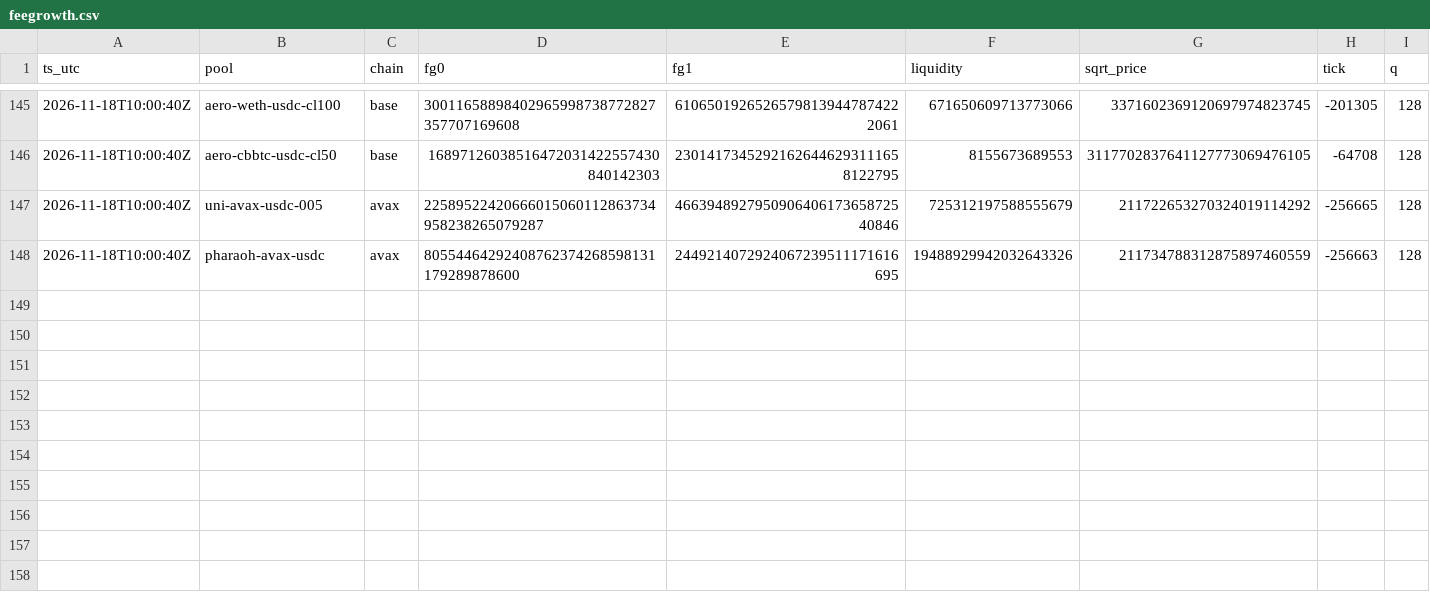
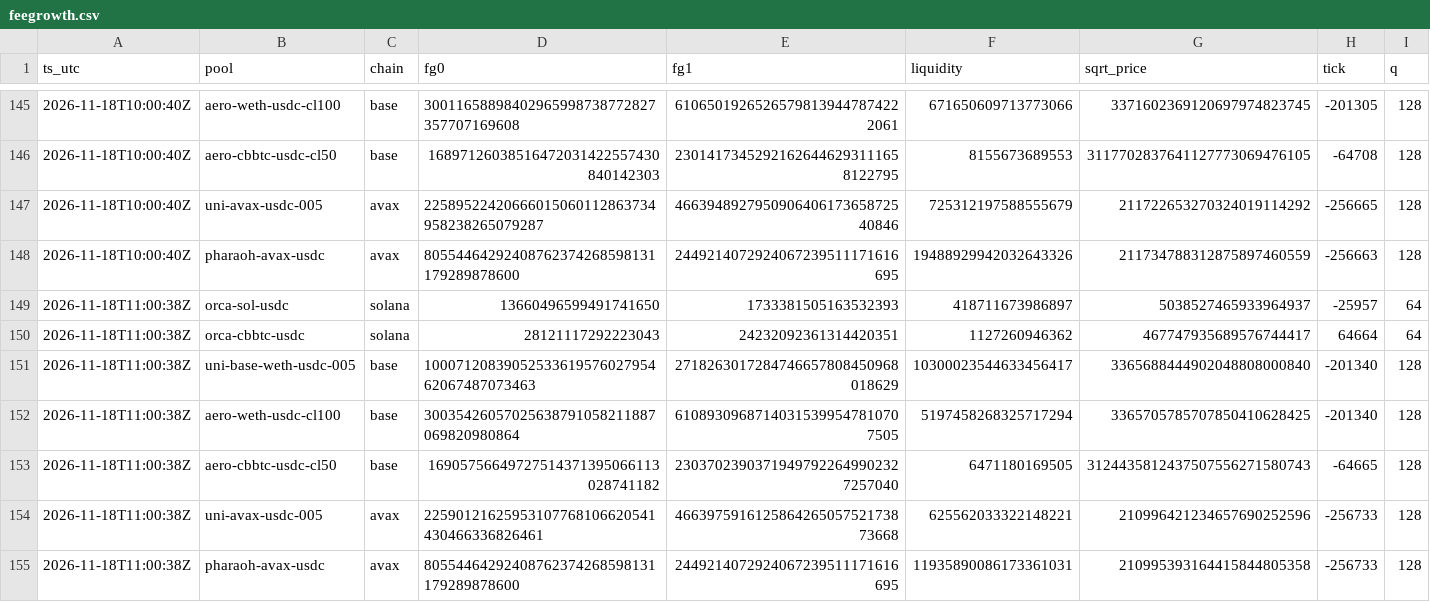
Before and after one commit to josephdelena/jsm-monitor, a CSV file: data/feegrowth.csv, drawn as a sheet; only a part is shown, gaps mark what is left out.

Commit message:
feelog 2026-11-18T11:00Z

```diff
--- a/data/feegrowth.csv
+++ b/data/feegrowth.csv
@@ -148 +148,8 @@ ts_utc,pool,chain,fg0,fg1,liquidity,sqrt_price,tick,q
 2026-11-18T10:00:40Z,pharaoh-avax-usdc,avax,80554464292408762374268598131179289878600,2449214072924067239511171616695,19488929942032643326,211734788312875897460559,-256663,128
+2026-11-18T11:00:38Z,orca-sol-usdc,solana,13660496599491741650,1733381505163532393,418711673986897,5038527465933964937,-25957,64
+2026-11-18T11:00:38Z,orca-cbbtc-usdc,solana,28121117292223043,24232092361314420351,1127260946362,467747935689576744417,64664,64
+2026-11-18T11:00:38Z,uni-base-weth-usdc-005,base,1000712083905253361957602795462067487073463,2718263017284746657808450968018629,10300023544633456417,3365688444902048808000840,-201340,128
+2026-11-18T11:00:38Z,aero-weth-usdc-cl100,base,30035426057025638791058211887069820980864,61089309687140315399547810707505,5197458268325717294,3365705785707850410628425,-201340,128
+2026-11-18T11:00:38Z,aero-cbbtc-usdc-cl50,base,16905756649727514371395066113028741182,23037023903719497922649902327257040,6471180169505,3124435812437507556271580743,-64665,128
+2026-11-18T11:00:38Z,uni-avax-usdc-005,avax,22590121625953107768106620541430466336826461,466397591612586426505752173873668,625562033322148221,210996421234657690252596,-256733,128
+2026-11-18T11:00:38Z,pharaoh-avax-usdc,avax,80554464292408762374268598131179289878600,2449214072924067239511171616695,11935890086173361031,210995393164415844805358,-256733,128
```
